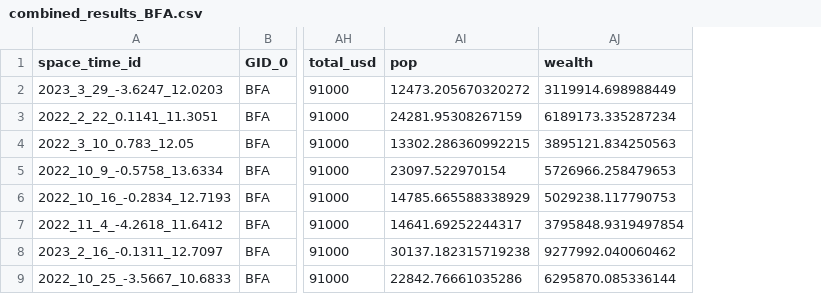
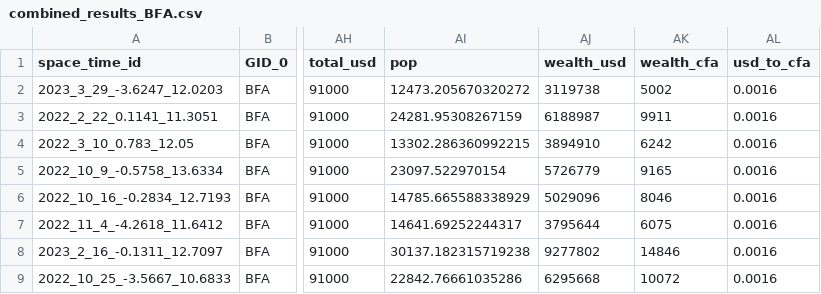
Before and after one commit to edwardoughton/geotide, a CSV file: results/BFA/combined_results_BFA.csv, drawn as a sheet; only a part is shown, gaps mark what is left out; removed rows and columns are numbered as before the commit, all else as after; the diff names each change by its address in the sheet, - before the commit and + after, or states it on an @@ line.

Commit message:
Add results

```diff
--- a/results/BFA/combined_results_BFA.csv
+++ b/results/BFA/combined_results_BFA.csv
-column AJ (wealth), rows 2-9: 3119914.698988449 | 6189173.335287234 | 3895121.834250563 | 5726966.258479653 | 5029238.117790753 | 3795848.9319497854 | 9277992.040060462 | 6295870.085336144
+column AJ (wealth_usd), rows 2-9: 3119738 | 6188987 | 3894910 | 5726779 | 5029096 | 3795644 | 9277802 | 6295668
+column AK (wealth_cfa), rows 2-9: 5002 | 9911 | 6242 | 9165 | 8046 | 6075 | 14846 | 10072
+column AL (usd_to_cfa), rows 2-9: all 0.0016
```
Also changed, not shown: results/BFA/indirect_by_site_BFA.csv, results/MLI/combined_results_MLI.csv, 12 other files.
